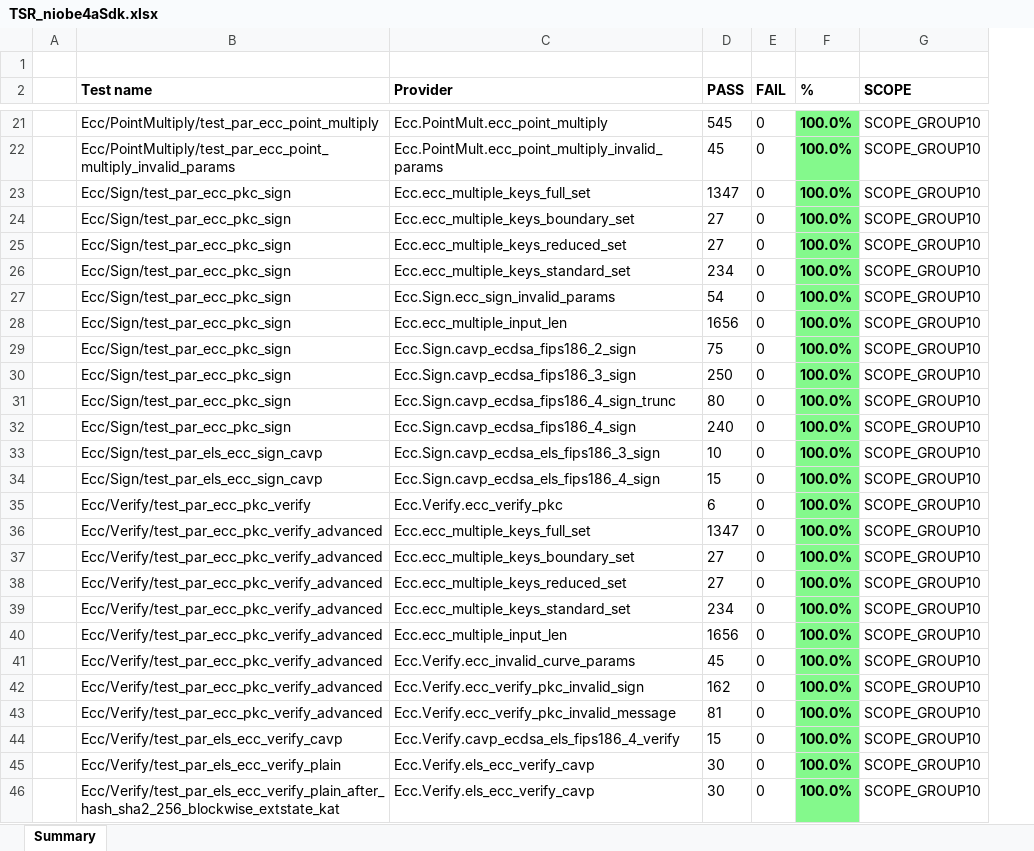
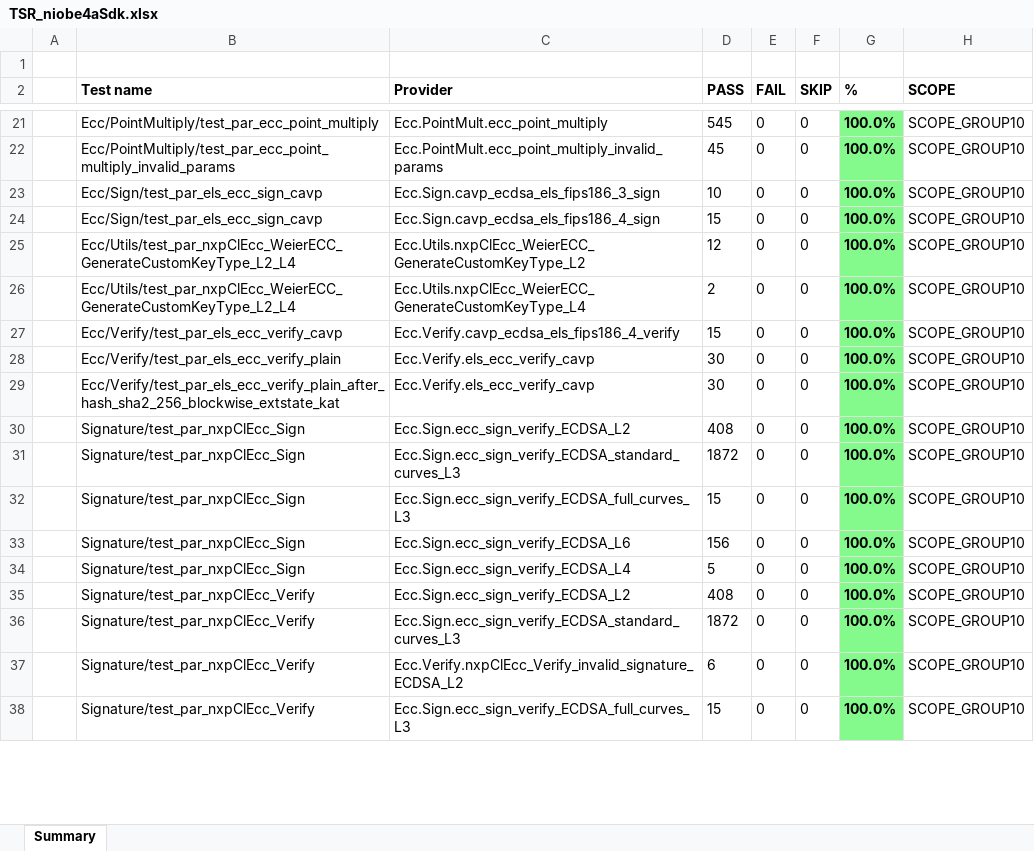
Before and after one commit to NXP/els_pkc, an Excel workbook: TSR_niobe4aSdk.xlsx, sheet Summary, drawn as a sheet; only a part is shown, gaps mark what is left out; values as stored, in another font and other column widths than the file's, no borders; removed rows and columns are numbered as before the commit, all else as after; the diff covers the shown part only; the diff names each change by its address in the sheet, - before the commit and + after, or states it on an @@ line.

```diff
--- a/TSR_niobe4aSdk.xlsx (sheet Summary)
+++ b/TSR_niobe4aSdk.xlsx (sheet Summary)
+column F (SKIP), rows 21-29: all 0
-row 23:  | Ecc/Sign/test_par_ecc_pkc_sign | Ecc.ecc_multiple_keys_full_set | 1347 | 0 | 100.0% | SCOPE_GROUP10
-row 24:  | Ecc/Sign/test_par_ecc_pkc_sign | Ecc.ecc_multiple_keys_boundary_set | 27 | 0 | 100.0% | SCOPE_GROUP10
-row 25:  | Ecc/Sign/test_par_ecc_pkc_sign | Ecc.ecc_multiple_keys_reduced_set | 27 | 0 | 100.0% | SCOPE_GROUP10
-row 26:  | Ecc/Sign/test_par_ecc_pkc_sign | Ecc.ecc_multiple_keys_standard_set | 234 | 0 | 100.0% | SCOPE_GROUP10
-row 27:  | Ecc/Sign/test_par_ecc_pkc_sign | Ecc.Sign.ecc_sign_invalid_params | 54 | 0 | 100.0% | SCOPE_GROUP10
-row 28:  | Ecc/Sign/test_par_ecc_pkc_sign | Ecc.ecc_multiple_input_len | 1656 | 0 | 100.0% | SCOPE_GROUP10
-row 29:  | Ecc/Sign/test_par_ecc_pkc_sign | Ecc.Sign.cavp_ecdsa_fips186_2_sign | 75 | 0 | 100.0% | SCOPE_GROUP10
-row 30:  | Ecc/Sign/test_par_ecc_pkc_sign | Ecc.Sign.cavp_ecdsa_fips186_3_sign | 250 | 0 | 100.0% | SCOPE_GROUP10
-row 31:  | Ecc/Sign/test_par_ecc_pkc_sign | Ecc.Sign.cavp_ecdsa_fips186_4_sign_trunc | 80 | 0 | 100.0% | SCOPE_GROUP10
-row 32:  | Ecc/Sign/test_par_ecc_pkc_sign | Ecc.Sign.cavp_ecdsa_fips186_4_sign | 240 | 0 | 100.0% | SCOPE_GROUP10
-row 35:  | Ecc/Verify/test_par_ecc_pkc_verify | Ecc.Verify.ecc_verify_pkc | 6 | 0 | 100.0% | SCOPE_GROUP10
-row 36:  | Ecc/Verify/test_par_ecc_pkc_verify_advanced | Ecc.ecc_multiple_keys_full_set | 1347 | 0 | 100.0% | SCOPE_GROUP10
-B25 (Test name): Ecc/Verify/test_par_ecc_pkc_verify_advanced
+B25 (Test name): Ecc/Utils/test_par_nxpClEcc_WeierECC_GenerateCustomKeyType_L2_L4
-C25 (Provider): Ecc.ecc_multiple_keys_boundary_set
+C25 (Provider): Ecc.Utils.nxpClEcc_WeierECC_GenerateCustomKeyType_L2
-D25 (PASS): 27
+D25 (PASS): 12
-row 38:  | Ecc/Verify/test_par_ecc_pkc_verify_advanced | Ecc.ecc_multiple_keys_reduced_set | 27 | 0 | 100.0% | SCOPE_GROUP10
-B26 (Test name): Ecc/Verify/test_par_ecc_pkc_verify_advanced
+B26 (Test name): Ecc/Utils/test_par_nxpClEcc_WeierECC_GenerateCustomKeyType_L2_L4
-C26 (Provider): Ecc.ecc_multiple_keys_standard_set
+C26 (Provider): Ecc.Utils.nxpClEcc_WeierECC_GenerateCustomKeyType_L4
-D26 (PASS): 234
+D26 (PASS): 2
-row 40:  | Ecc/Verify/test_par_ecc_pkc_verify_advanced | Ecc.ecc_multiple_input_len | 1656 | 0 | 100.0% | SCOPE_GROUP10
-row 41:  | Ecc/Verify/test_par_ecc_pkc_verify_advanced | Ecc.Verify.ecc_invalid_curve_params | 45 | 0 | 100.0% | SCOPE_GROUP10
-row 42:  | Ecc/Verify/test_par_ecc_pkc_verify_advanced | Ecc.Verify.ecc_verify_pkc_invalid_sign | 162 | 0 | 100.0% | SCOPE_GROUP10
-row 43:  | Ecc/Verify/test_par_ecc_pkc_verify_advanced | Ecc.Verify.ecc_verify_pkc_invalid_message | 81 | 0 | 100.0% | SCOPE_GROUP10
+row 30:  | Signature/test_par_nxpClEcc_Sign | Ecc.Sign.ecc_sign_verify_ECDSA_L2 | 408 | 0 | 0 | 100.0% | SCOPE_GROUP10
+row 31:  | Signature/test_par_nxpClEcc_Sign | Ecc.Sign.ecc_sign_verify_ECDSA_standard_curves_L3 | 1872 | 0 | 0 | 100.0% | SCOPE_GROUP10
+row 32:  | Signature/test_par_nxpClEcc_Sign | Ecc.Sign.ecc_sign_verify_ECDSA_full_curves_L3 | 15 | 0 | 0 | 100.0% | SCOPE_GROUP10
+row 33:  | Signature/test_par_nxpClEcc_Sign | Ecc.Sign.ecc_sign_verify_ECDSA_L6 | 156 | 0 | 0 | 100.0% | SCOPE_GROUP10
+row 34:  | Signature/test_par_nxpClEcc_Sign | Ecc.Sign.ecc_sign_verify_ECDSA_L4 | 5 | 0 | 0 | 100.0% | SCOPE_GROUP10
+row 35:  | Signature/test_par_nxpClEcc_Verify | Ecc.Sign.ecc_sign_verify_ECDSA_L2 | 408 | 0 | 0 | 100.0% | SCOPE_GROUP10
+row 36:  | Signature/test_par_nxpClEcc_Verify | Ecc.Sign.ecc_sign_verify_ECDSA_standard_curves_L3 | 1872 | 0 | 0 | 100.0% | SCOPE_GROUP10
+row 37:  | Signature/test_par_nxpClEcc_Verify | Ecc.Verify.nxpClEcc_Verify_invalid_signature_ECDSA_L2 | 6 | 0 | 0 | 100.0% | SCOPE_GROUP10
+row 38:  | Signature/test_par_nxpClEcc_Verify | Ecc.Sign.ecc_sign_verify_ECDSA_full_curves_L3 | 15 | 0 | 0 | 100.0% | SCOPE_GROUP10
```
Also changed, not shown: 56 added rows, 7 removed rows and 82 edited cells elsewhere in this sheet, TSR_nirvanaSdk.xlsx, TSR_redfinchSdk_sample.xlsx, 6 other files.
